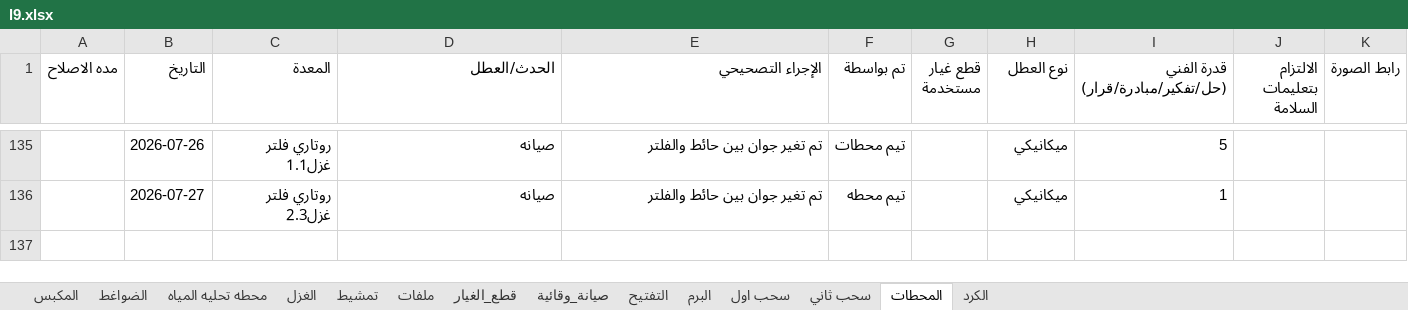
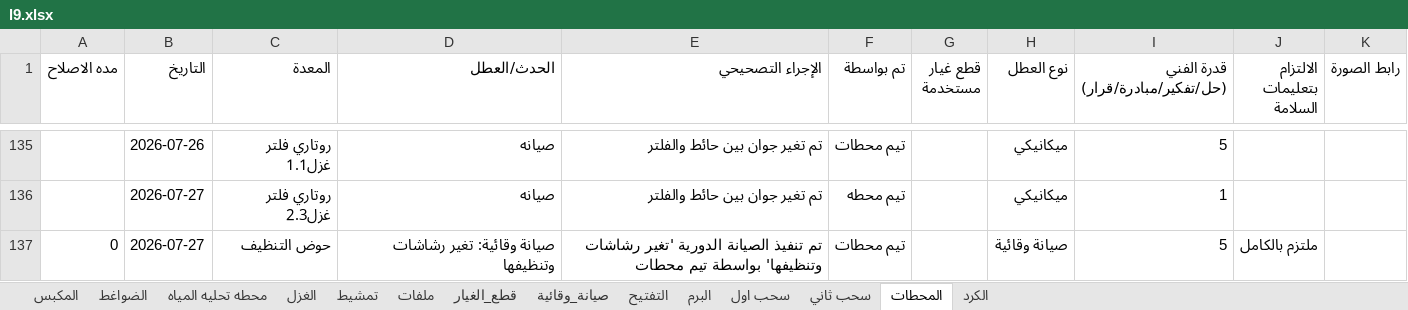
Before and after one commit to mahmedabdallh123/stations, an Excel workbook: l9.xlsx, sheet المحطات, drawn as a sheet; only a part is shown, gaps mark what is left out; values as stored, in another font and other column widths than the file's, no borders; the diff names each change by its address in the sheet, - before the commit and + after, or states it on an @@ line.

Commit message:
تحديث البيانات - 2026-07-27 15:24:05

```diff
--- a/l9.xlsx (sheet المحطات)
+++ b/l9.xlsx (sheet المحطات)
+row 137: 0 | 2026-07-27 | حوض التنظيف | صيانة وقائية: تغير رشاشات وتنظيفها | تم تنفيذ الصيانة الدورية 'تغير رشاشات وتنظيفها' بواسطة تيم محطات | تيم محطات |  | صيانة وقائية | 5 | ملتزم بالكامل
```
Also changed, not shown: sheet صيانة_وقائية.
